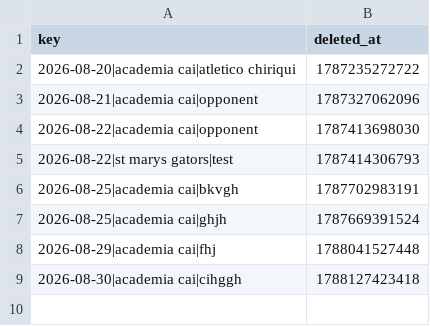
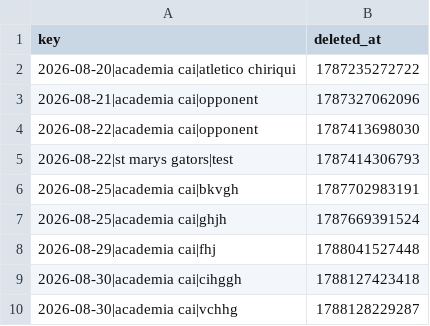
Before and after one commit to pepinllamas/match-data, a CSV file: deleted.csv, drawn as a sheet; the diff names each change by its address in the sheet, - before the commit and + after, or states it on an @@ line.

Commit message:
Update deleted-game record

```diff
--- a/deleted.csv
+++ b/deleted.csv
+row 10: 2026-08-30|academia cai|vchhg | 1788128229287
```
